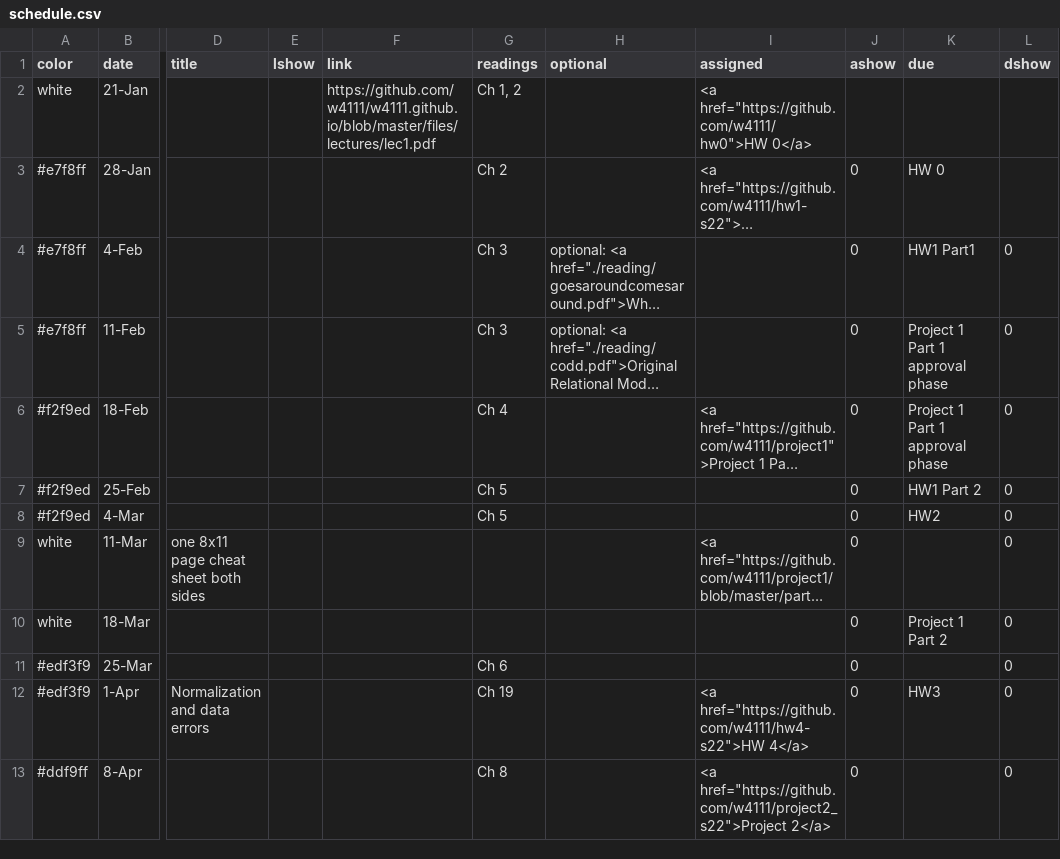
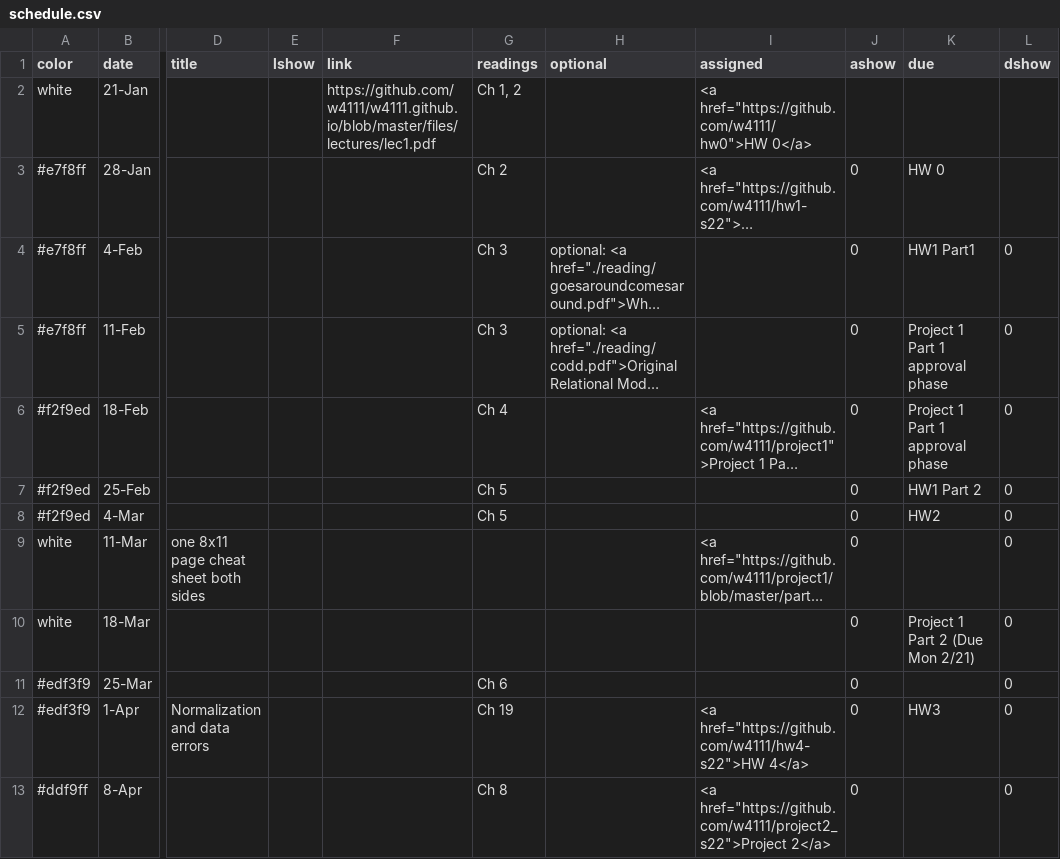
Before and after one commit to Kitatine/w4111.github.io, a CSV file: _data/schedule.csv, drawn as a sheet; only a part is shown, gaps mark what is left out; long unchanged cells end in …; the diff names each change by its address in the sheet, - before the commit and + after, or states it on an @@ line.

Commit message:
lazy commit msg

```diff
--- a/_data/schedule.csv
+++ b/_data/schedule.csv
-K10 (due): Project 1 Part 2
+K10 (due): Project 1 Part 2 (Due Mon 2/21)
```
